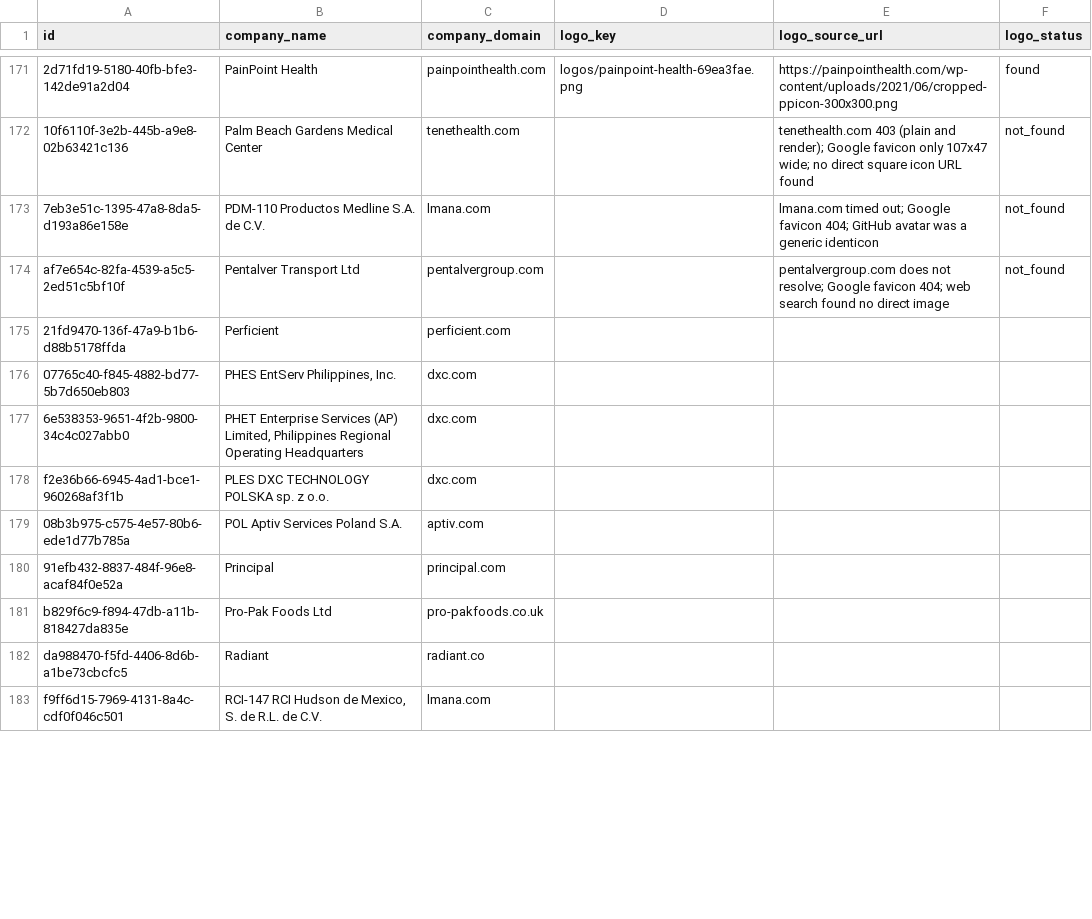
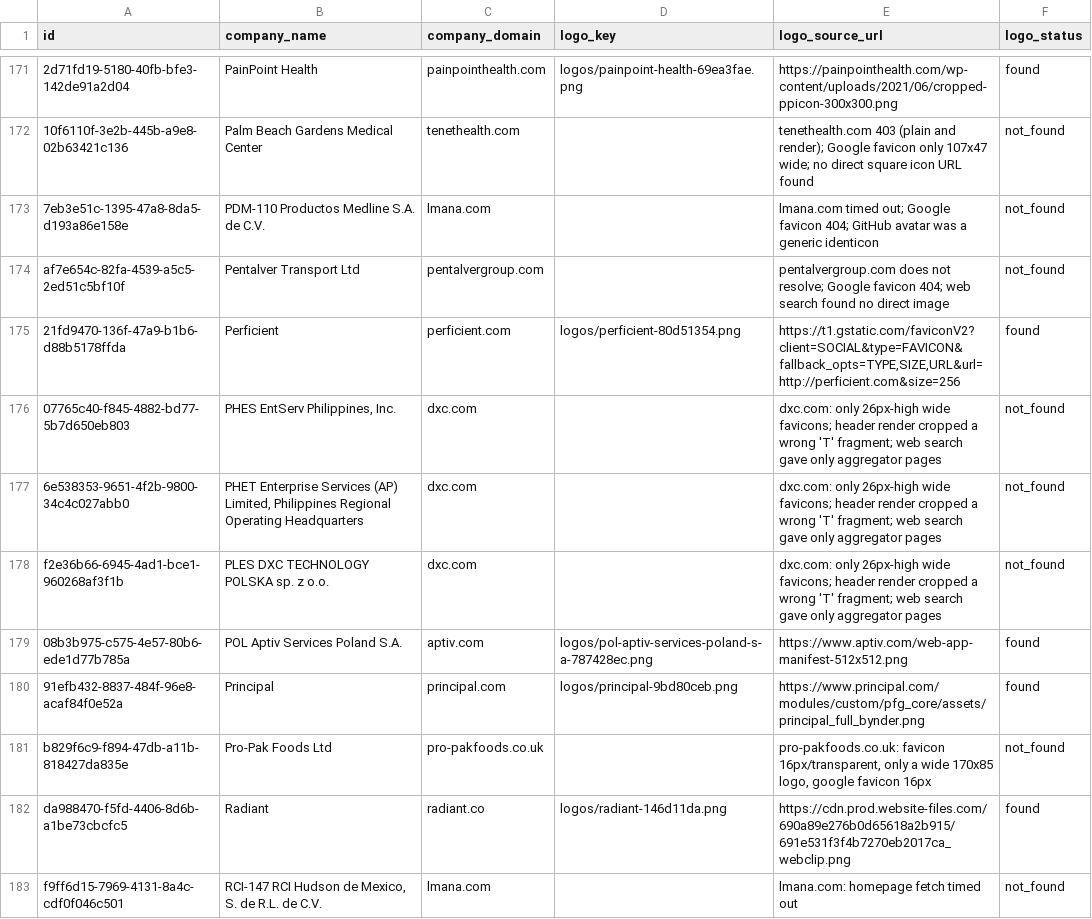
Before and after one commit to davicho01/yabot.jobs-backend, a CSV file: migrations/data/companies_missing_logos_with_domain.csv, drawn as a sheet; only a part is shown, gaps mark what is left out; the diff covers the shown part only; the diff names each change by its address in the sheet, - before the commit and + after, or states it on an @@ line.

```diff
--- a/migrations/data/companies_missing_logos_with_domain.csv
+++ b/migrations/data/companies_missing_logos_with_domain.csv
-D175 (logo_key): (empty)
+D175 (logo_key): logos/perficient-80d51354.png
-E175 (logo_source_url): (empty)
+E175 (logo_source_url): https://t1.gstatic.com/faviconV2?client=SOCIAL&type=FAVICON&fallback_opts=TYPE,SIZE,URL&url=http://perficient.com&size=256
-F175 (logo_status): (empty)
+F175 (logo_status): found
-E176:E178 (logo_source_url): (empty)
+E176:E178 (logo_source_url): dxc.com: only 26px-high wide favicons; header render cropped a wrong 'T' fragment; web search gave only aggregator pages
-F176:F178 (logo_status): (empty)
+F176:F178 (logo_status): not_found
-D179 (logo_key): (empty)
+D179 (logo_key): logos/pol-aptiv-services-poland-s-a-787428ec.png
-E179 (logo_source_url): (empty)
+E179 (logo_source_url): https://www.aptiv.com/web-app-manifest-512x512.png
-F179:F180 (logo_status): (empty)
+F179:F180 (logo_status): found
-D180 (logo_key): (empty)
+D180 (logo_key): logos/principal-9bd80ceb.png
-E180 (logo_source_url): (empty)
+E180 (logo_source_url): https://www.principal.com/modules/custom/pfg_core/assets/principal_full_bynder.png
-E181 (logo_source_url): (empty)
+E181 (logo_source_url): pro-pakfoods.co.uk: favicon 16px/transparent, only a wide 170x85 logo, google favicon 16px
-F181 (logo_status): (empty)
+F181 (logo_status): not_found
-D182 (logo_key): (empty)
+D182 (logo_key): logos/radiant-146d11da.png
-E182 (logo_source_url): (empty)
+E182 (logo_source_url): https://cdn.prod.website-files.com/690a89e276b0d65618a2b915/691e531f3f4b7270eb2017ca_webclip.png
-F182 (logo_status): (empty)
+F182 (logo_status): found
-E183 (logo_source_url): (empty)
+E183 (logo_source_url): lmana.com: homepage fetch timed out
-F183 (logo_status): (empty)
+F183 (logo_status): not_found
```
Also changed, not shown: 28 edited cells elsewhere in this file, 1 other file.
